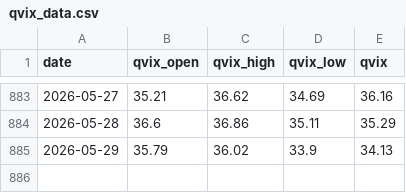
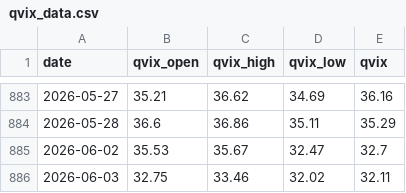
Before and after one commit to whao79-sudo/cyb-mdh-analysis, a CSV file: data/qvix_data.csv, drawn as a sheet; only a part is shown, gaps mark what is left out.

```diff
--- a/data/qvix_data.csv
+++ b/data/qvix_data.csv
@@ -884,2 +884,3 @@ date,qvix_open,qvix_high,qvix_low,qvix
 2026-05-28,36.6,36.86,35.11,35.29
-2026-05-29,35.79,36.02,33.9,34.13
+2026-06-02,35.53,35.67,32.47,32.7
+2026-06-03,32.75,33.46,32.02,32.11
```
Also changed, not shown: data/option_pcr.csv, 31 other files.
